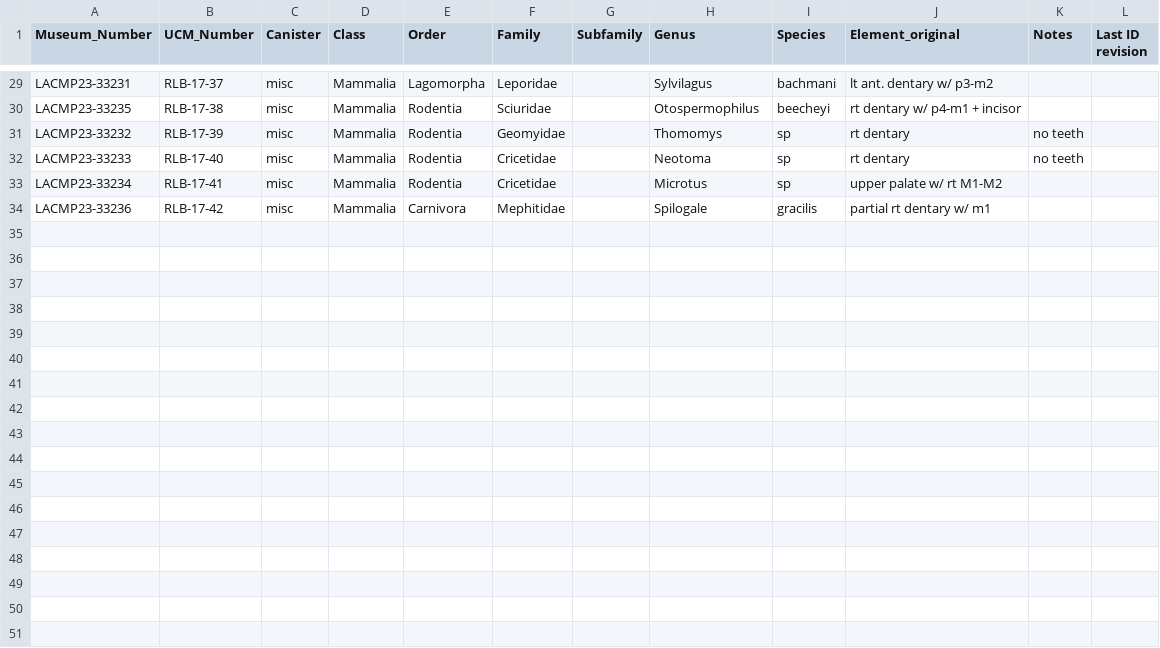
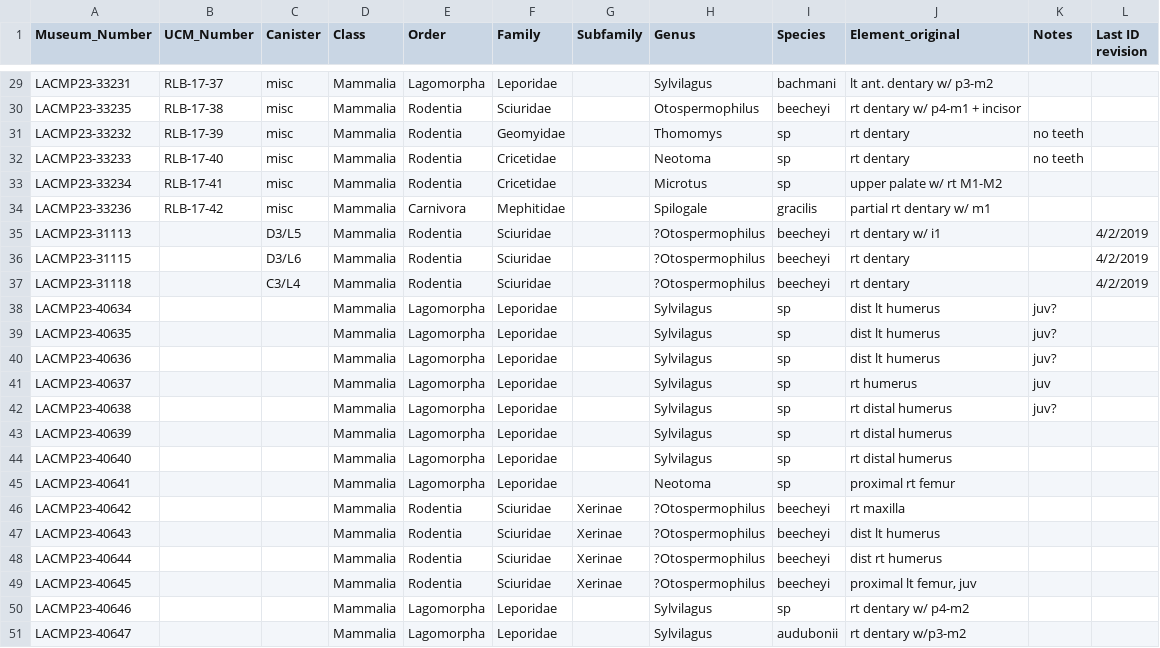
Before and after one commit to bloispaleolab/LaBrea, a TSV file: LaBreaAnalyses/data/original_data/GoogleDriveExports-mammals/RLB_P23_Small_Mammals - Misc Deposit 14.tsv, drawn as a sheet; only a part is shown, gaps mark what is left out.

```diff
--- a/LaBreaAnalyses/data/original_data/GoogleDriveExports-mammals/RLB_P23_Small_Mammals - Misc Deposit 14.tsv
+++ b/LaBreaAnalyses/data/original_data/GoogleDriveExports-mammals/RLB_P23_Small_Mammals - Misc Deposit 14.tsv
@@ -34 +34,18 @@ LACMP23-33234	RLB-17-41	misc	Mammalia	Rodentia	Cricetidae		Microtus	sp	upper pal
 LACMP23-33236	RLB-17-42	misc	Mammalia	Carnivora	Mephitidae		Spilogale	gracilis	partial rt dentary w/ m1		
+LACMP23-31113		D3/L5	Mammalia	Rodentia	Sciuridae		?Otospermophilus	beecheyi	rt dentary w/ i1		4/2/2019
+LACMP23-31115		D3/L6	Mammalia	Rodentia	Sciuridae		?Otospermophilus	beecheyi	rt dentary 		4/2/2019
+LACMP23-31118		C3/L4	Mammalia	Rodentia	Sciuridae		?Otospermophilus	beecheyi	rt dentary 		4/2/2019
+LACMP23-40634			Mammalia	Lagomorpha	Leporidae		Sylvilagus 	sp	dist lt humerus	juv?	
+LACMP23-40635			Mammalia	Lagomorpha	Leporidae		Sylvilagus 	sp	dist lt humerus	juv?	
+LACMP23-40636			Mammalia	Lagomorpha	Leporidae		Sylvilagus 	sp	dist lt humerus	juv?	
+LACMP23-40637			Mammalia	Lagomorpha	Leporidae		Sylvilagus 	sp	rt humerus	juv	
+LACMP23-40638			Mammalia	Lagomorpha	Leporidae		Sylvilagus 	sp	rt distal humerus	juv?	
+LACMP23-40639			Mammalia	Lagomorpha	Leporidae		Sylvilagus 	sp	rt distal humerus		
+LACMP23-40640			Mammalia	Lagomorpha	Leporidae		Sylvilagus 	sp	rt distal humerus		
+LACMP23-40641			Mammalia	Lagomorpha	Leporidae		Neotoma 	sp	proximal rt femur		
+LACMP23-40642			Mammalia	Rodentia	Sciuridae	Xerinae	?Otospermophilus	beecheyi	rt maxilla		
+LACMP23-40643			Mammalia	Rodentia	Sciuridae	Xerinae	?Otospermophilus	beecheyi	dist lt humerus		
+LACMP23-40644			Mammalia	Rodentia	Sciuridae	Xerinae	?Otospermophilus	beecheyi	dist rt humerus		
+LACMP23-40645			Mammalia	Rodentia	Sciuridae	Xerinae	?Otospermophilus	beecheyi	proximal lt femur, juv		
+LACMP23-40646			Mammalia	Lagomorpha	Leporidae		Sylvilagus	sp	rt dentary w/ p4-m2		
+LACMP23-40647			Mammalia	Lagomorpha	Leporidae		Sylvilagus	audubonii	rt dentary w/p3-m2		
```
Also changed, not shown: LaBreaAnalyses/data/original_data/GoogleDriveExports-mammals/RLB_P23_Small_Mammals - Deposit 1.tsv, LaBreaAnalyses/data/original_data/GoogleDriveExports-mammals/RLB_P23_Small_Mammals - Deposit 14.tsv, 11 other files.
